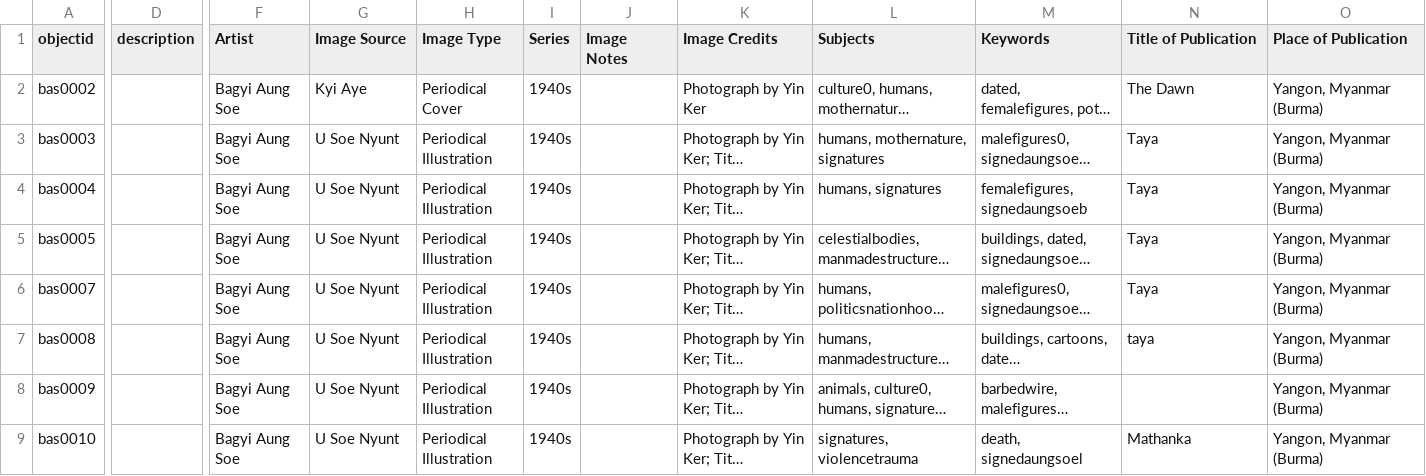
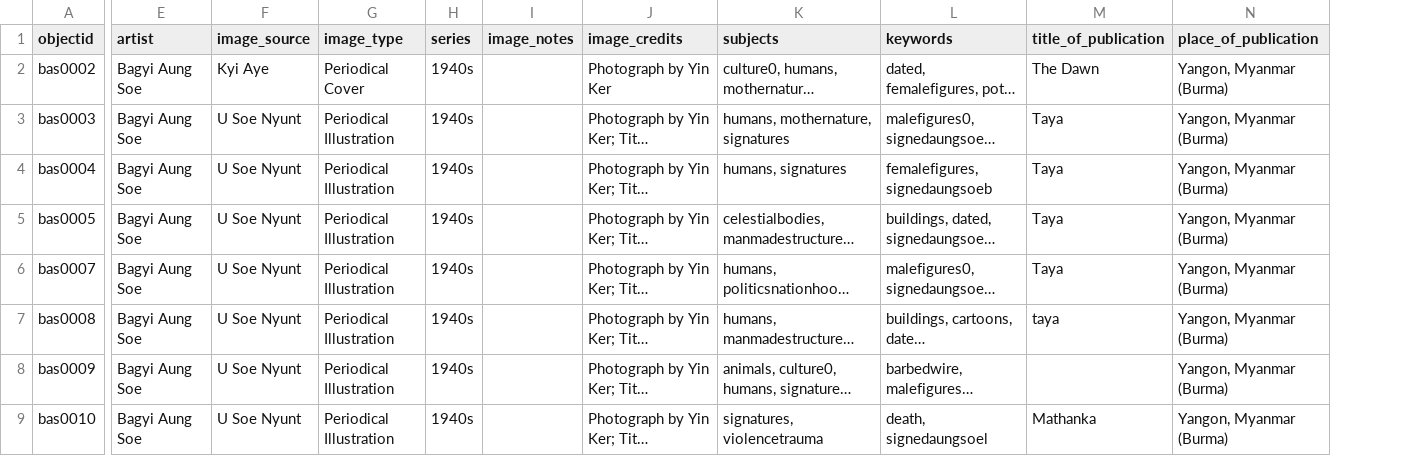
Before and after one commit to ntulibrary/digitalcollectiondemo, a CSV file: _data/sample_metadata.csv, drawn as a sheet; only a part is shown, gaps mark what is left out; long unchanged cells end in …; removed rows and columns are numbered as before the commit, all else as after; the diff covers the shown part only; the diff names each change by its address in the sheet, - before the commit and + after, or states it on an @@ line.

Commit message:
update metadata csv

```diff
--- a/_data/sample_metadata.csv
+++ b/_data/sample_metadata.csv
-column D (description), empty
-column J (Image Notes), empty
+column I (image_notes), empty
-E1: Artist
+E1: artist
-F1: Image Source
+F1: image_source
-G1: Image Type
+G1: image_type
-H1: Series
+H1: series
-J1: Image Credits
+J1: image_credits
-K1: Subjects
+K1: subjects
-L1: Keywords
+L1: keywords
-M1: Title of Publication
+M1: title_of_publication
-N1: Place of Publication
+N1: place_of_publication
```
Also changed, not shown: 1 edited cell elsewhere in this file.
